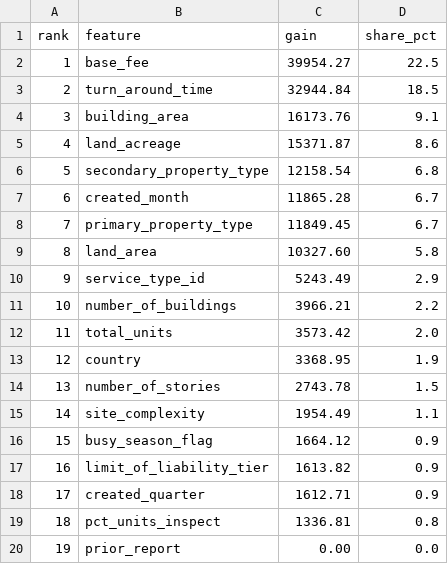
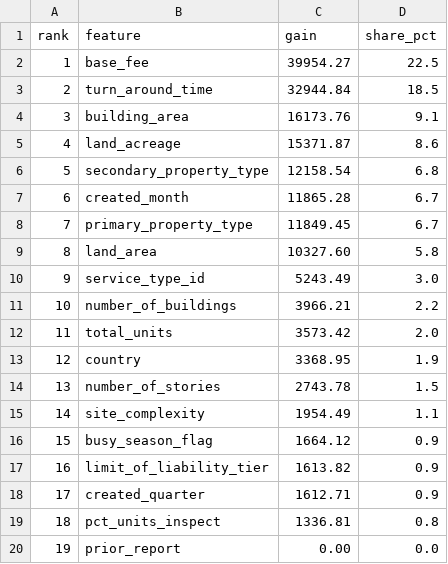
Before and after one commit to SamanollahiPartneresi/Pricing-API-and-more, a CSV file: machine_learning/fee_model_importance.csv, drawn as a sheet.

```diff
--- a/machine_learning/fee_model_importance.csv
+++ b/machine_learning/fee_model_importance.csv
@@ -9,3 +9,3 @@ rank,feature,gain,share_pct
 8,land_area,10327.60,5.8
-9,service_type_id,5243.49,2.9
+9,service_type_id,5243.49,3.0
 10,number_of_buildings,3966.21,2.2
```
Also changed, not shown: 5 other files.
